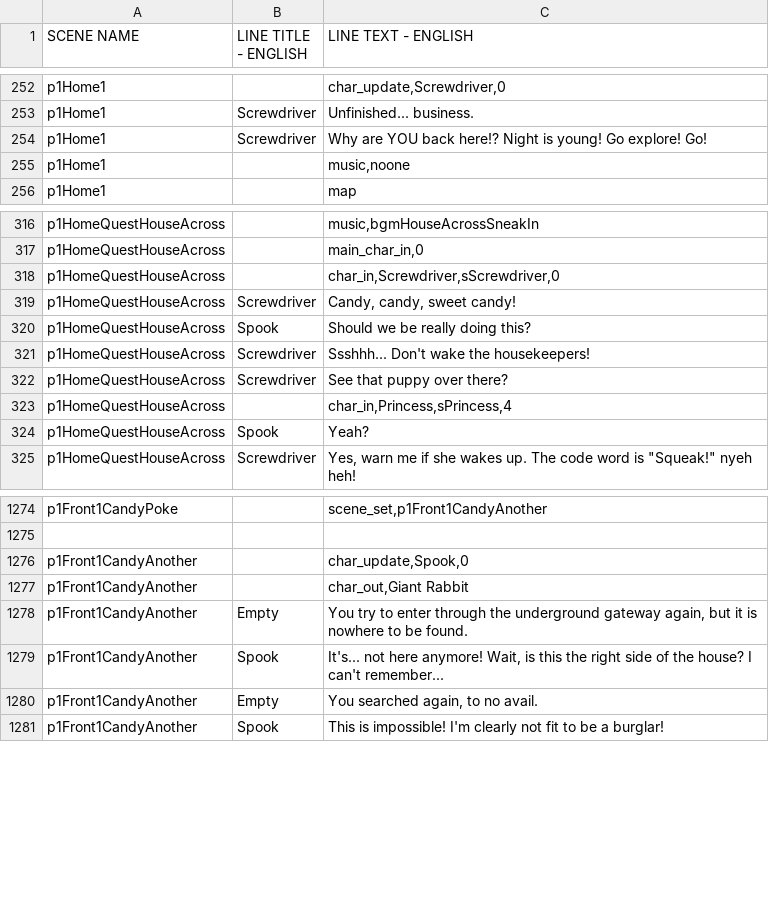
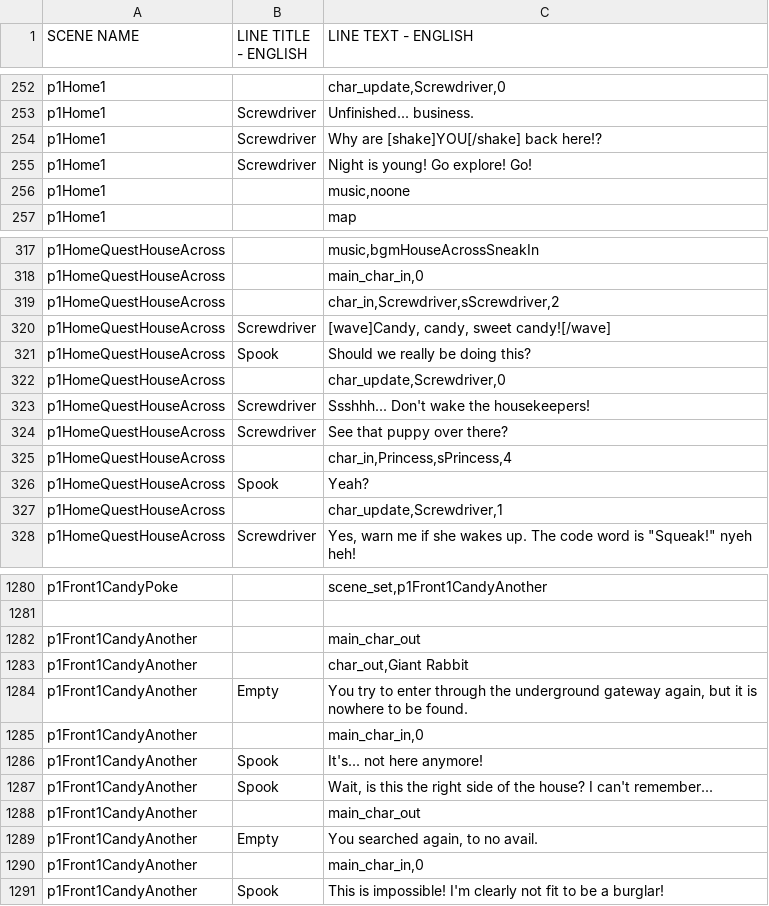
Before and after one commit to kazak29/Spooktober_2026_GameJam, a CSV file: datafiles/lines.csv, drawn as a sheet; only a part is shown, gaps mark what is left out; the diff covers the shown part only.

Commit message:
added text effects to all existing scenes

```diff
--- a/datafiles/lines.csv
+++ b/datafiles/lines.csv
@@ -253,3 +253,4 @@ p1Home1,,"char_update,Screwdriver,0"
 p1Home1,Screwdriver,Unfinished... business.
-p1Home1,Screwdriver,Why are YOU back here!? Night is young! Go explore! Go!
+p1Home1,Screwdriver,Why are [shake]YOU[/shake] back here!?
+p1Home1,Screwdriver,Night is young! Go explore! Go!
 p1Home1,,"music,noone"
@@ -317,5 +318,6 @@ p1HomeQuestHouseAcross,,"music,bgmHouseAcrossSneakIn"
 p1HomeQuestHouseAcross,,"main_char_in,0"
-p1HomeQuestHouseAcross,,"char_in,Screwdriver,sScrewdriver,0"
-p1HomeQuestHouseAcross,Screwdriver,"Candy, candy, sweet candy!"
-p1HomeQuestHouseAcross,Spook,Should we be really doing this?
+p1HomeQuestHouseAcross,,"char_in,Screwdriver,sScrewdriver,2"
+p1HomeQuestHouseAcross,Screwdriver,"[wave]Candy, candy, sweet candy![/wave]"
+p1HomeQuestHouseAcross,Spook,Should we really be doing this?
+p1HomeQuestHouseAcross,,"char_update,Screwdriver,0"
 p1HomeQuestHouseAcross,Screwdriver,Ssshhh... Don't wake the housekeepers!
@@ -324,2 +326,3 @@ p1HomeQuestHouseAcross,,"char_in,Princess,sPrincess,4"
 p1HomeQuestHouseAcross,Spook,Yeah?
+p1HomeQuestHouseAcross,,"char_update,Screwdriver,1"
 p1HomeQuestHouseAcross,Screwdriver,"Yes, warn me if she wakes up. The code word is ""Squeak!"" nyeh heh!"
@@ -1275,7 +1281,11 @@ p1Front1CandyPoke,,"scene_set,p1Front1CandyAnother"
 ,,
-p1Front1CandyAnother,,"char_update,Spook,0"
+p1Front1CandyAnother,,main_char_out
 p1Front1CandyAnother,,"char_out,Giant Rabbit"
 p1Front1CandyAnother,Empty,"You try to enter through the underground gateway again, but it is nowhere to be found."
-p1Front1CandyAnother,Spook,"It's... not here anymore! Wait, is this the right side of the house? I can't remember..."
+p1Front1CandyAnother,,"main_char_in,0"
+p1Front1CandyAnother,Spook,It's... not here anymore!
+p1Front1CandyAnother,Spook,"Wait, is this the right side of the house? I can't remember..."
+p1Front1CandyAnother,,main_char_out
 p1Front1CandyAnother,Empty,"You searched again, to no avail."
+p1Front1CandyAnother,,"main_char_in,0"
 p1Front1CandyAnother,Spook,This is impossible! I'm clearly not fit to be a burglar!
```
Also changed, not shown: 4 added rows, 1 removed row, 3 moved rows and 101 edited cells elsewhere in this file, datafiles/ui.csv, 1 other file.
